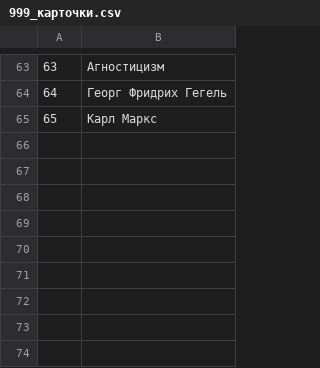
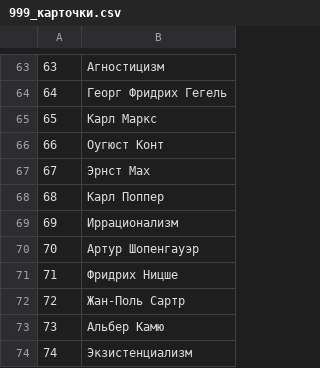
Before and after one commit to pank-suai/phil, a CSV file: src/999_карточки.csv, drawn as a sheet; only a part is shown, gaps mark what is left out; the diff names each change by its address in the sheet, - before the commit and + after, or states it on an @@ line.

```diff
--- a/src/999_карточки.csv
+++ b/src/999_карточки.csv
+row 66: 66 | Оугюст Конт
+row 67: 67 | Эрнст Мах
+row 68: 68 | Карл Поппер
+row 69: 69 | Иррационализм
+row 70: 70 | Артур Шопенгауэр
+row 71: 71 | Фридрих Ницше
+row 72: 72 | Жан-Поль Сартр
+row 73: 73 | Альбер Камю
+row 74: 74 | Экзистенциализм
```
Also changed, not shown: 1 other file.
